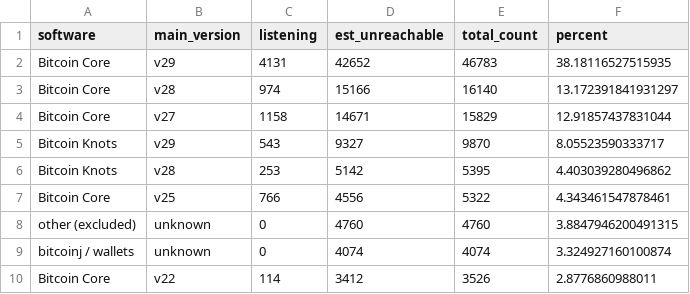
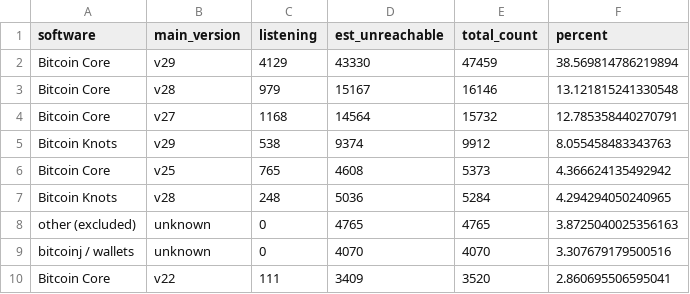
Before and after one commit to w-s-bitcoin/animations, a CSV file: assets/node_software_counts_grouped.csv, drawn as a sheet; only a part is shown; the diff covers the shown part only.

```diff
--- a/assets/node_software_counts_grouped.csv
+++ b/assets/node_software_counts_grouped.csv
@@ -1,10 +1,10 @@
 software,main_version,listening,est_unreachable,total_count,percent
-Bitcoin Core,v29,4131,42652,46783,38.18116527515935
-Bitcoin Core,v28,974,15166,16140,13.172391841931297
-Bitcoin Core,v27,1158,14671,15829,12.91857437831044
-Bitcoin Knots,v29,543,9327,9870,8.05523590333717
-Bitcoin Knots,v28,253,5142,5395,4.403039280496862
-Bitcoin Core,v25,766,4556,5322,4.343461547878461
-other (excluded),unknown,0,4760,4760,3.8847946200491315
-bitcoinj / wallets,unknown,0,4074,4074,3.324927160100874
-Bitcoin Core,v22,114,3412,3526,2.8776860988011
+Bitcoin Core,v29,4129,43330,47459,38.569814786219894
+Bitcoin Core,v28,979,15167,16146,13.121815241330548
+Bitcoin Core,v27,1168,14564,15732,12.785358440270791
+Bitcoin Knots,v29,538,9374,9912,8.055458483343763
+Bitcoin Core,v25,765,4608,5373,4.366624135492942
+Bitcoin Knots,v28,248,5036,5284,4.294294050240965
+other (excluded),unknown,0,4765,4765,3.8725040025356163
+bitcoinj / wallets,unknown,0,4070,4070,3.307679179500516
+Bitcoin Core,v22,111,3409,3520,2.860695506595041
```
Also changed, not shown: 6 added rows, 6 removed rows and 75 edited cells elsewhere in this file, assets/daily_price.csv, 34 other files.
